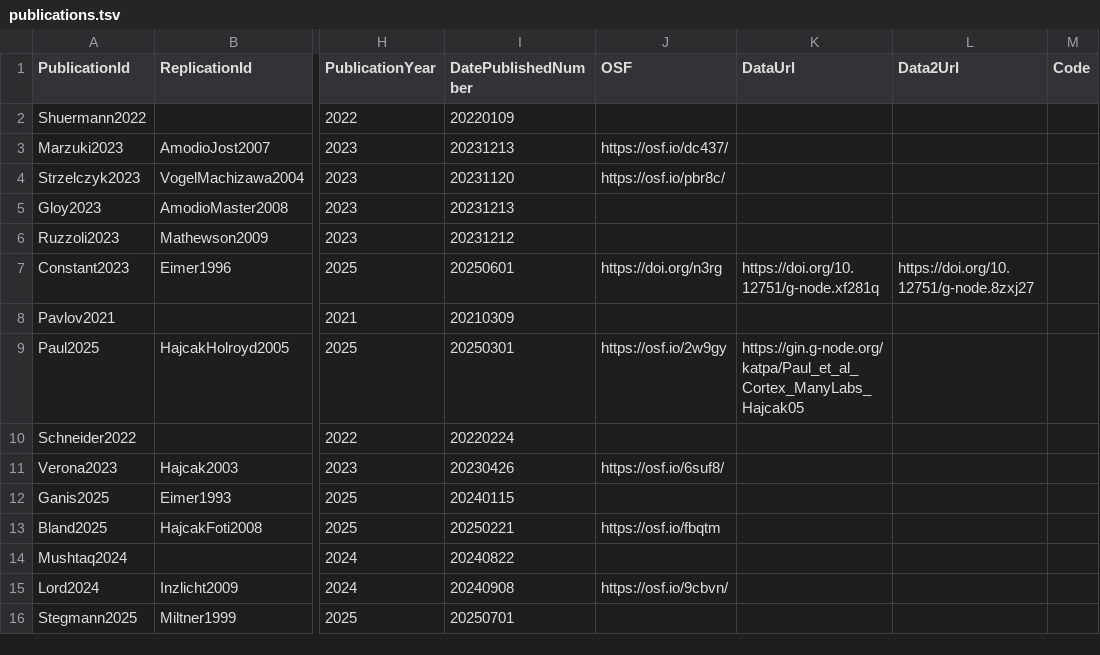
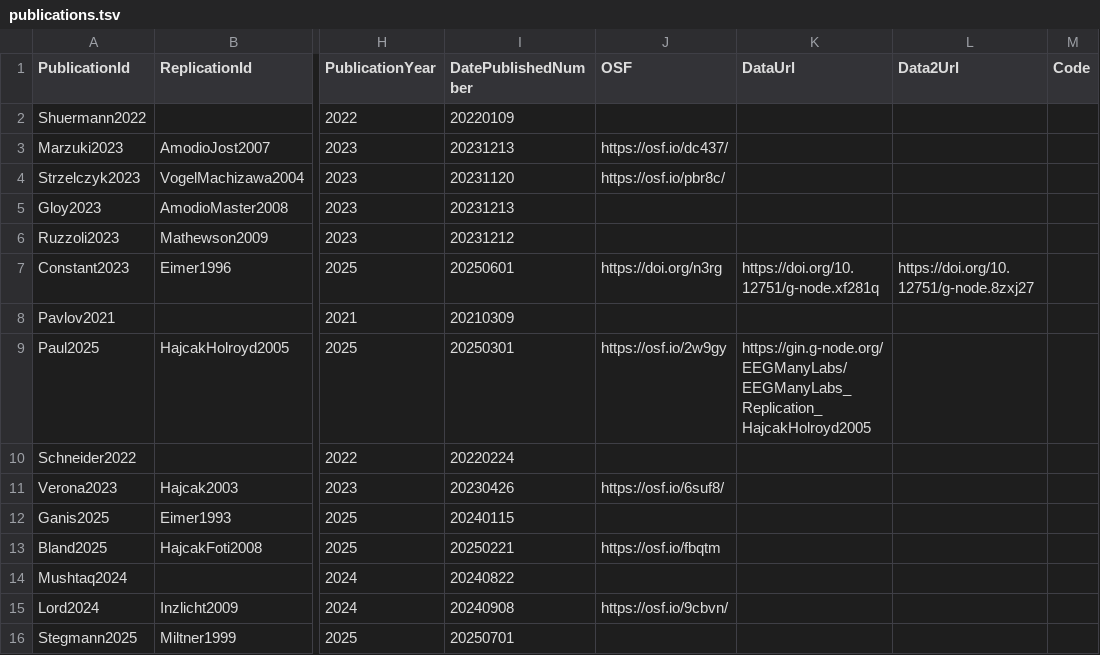
Before and after one commit to eegmanylabs/eegmanylabs-org, a TSV file: data/publications.tsv, drawn as a sheet; only a part is shown, gaps mark what is left out; the diff names each change by its address in the sheet, - before the commit and + after, or states it on an @@ line.

Commit message:
update gnode link HajcakHolroyd2005

```diff
--- a/data/publications.tsv
+++ b/data/publications.tsv
-K9 (DataUrl): https://gin.g-node.org/katpa/Paul_et_al_Cortex_ManyLabs_Hajcak05
+K9 (DataUrl): https://gin.g-node.org/EEGManyLabs/EEGManyLabs_Replication_HajcakHolroyd2005
```
